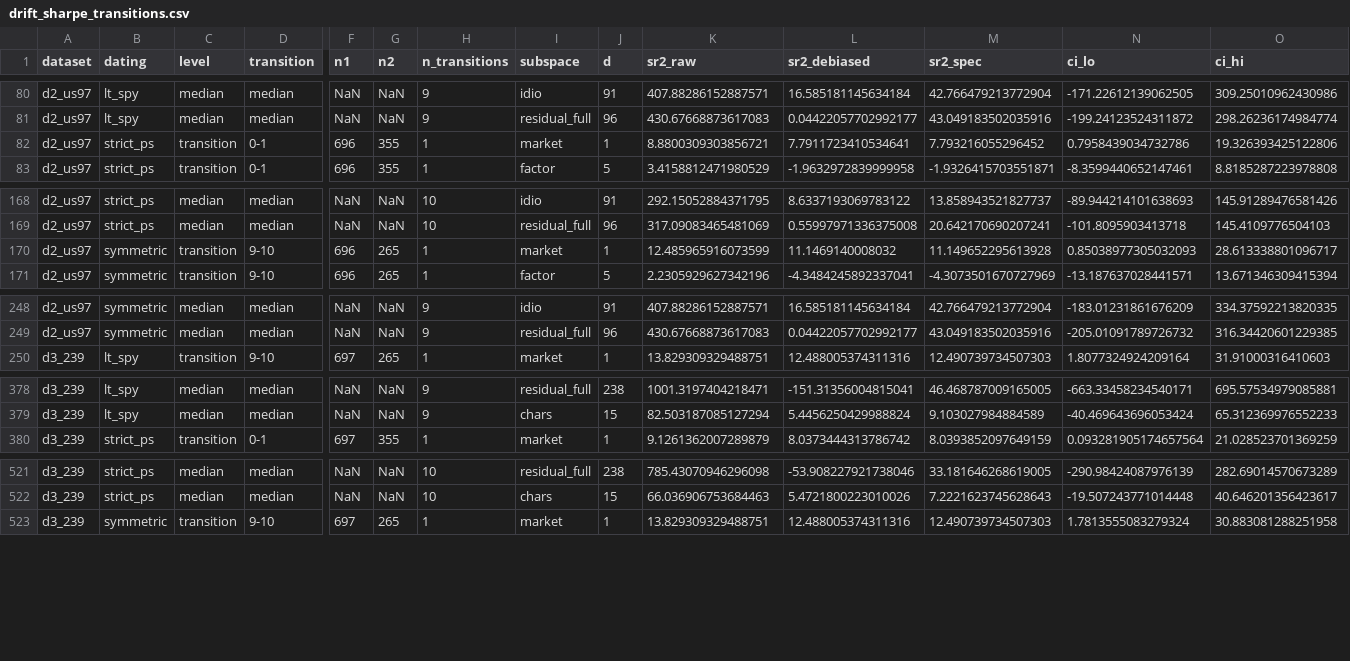
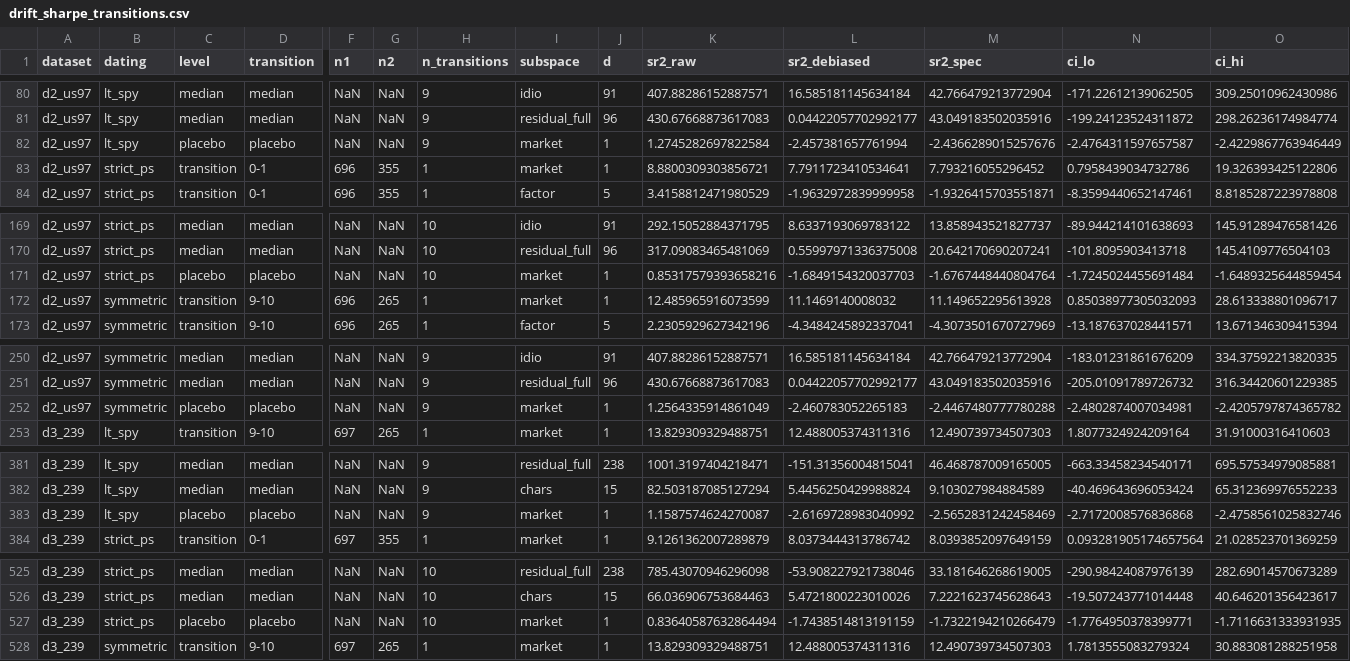
Before and after one commit to JEPA-Drift/JEPA-Drift-experiments, a CSV file: results/audit/drift_sharpe_transitions.csv, drawn as a sheet; only a part is shown, gaps mark what is left out; rows hold the shown columns only; the diff covers the shown part only; the diff names each change by its address in the sheet, - before the commit and + after, or states it on an @@ line.

Commit message:
feat(audit): quantify the N2 estimation noise and the market SR2 selection bias
- N2 noise on 2000 day-permuted backgrounds of 2005-2019 (not D6: a daily
  Rademacher sign keeps the second moments, hence the dynamics of Sigma_t;
  on D6 the ratio reproduces the full value). Only the returns are
  permuted; the F1 and F2 directions keep calendar order. New variants
  lw60_shuffle (median noise ratio) and lw60_net = lw60 / lw60_shuffle in
  channel_ceilings.csv; spawned workers, one SeedSequence per background,
  result independent of the number of processes (--jobs).
- Market SR2 selection: 2000 circular rotations of each SPY phase chain
  within the window (same phase sizes and transitions). The placebo
  medians of the debiased market SR2 are below zero, so the real/placebo
  ratio is NaN; placebo_selection.csv reports the excess and a Monte Carlo
  p-value (excess 21-43, p <= 0.0015 on both datasets and three datings).
  Level placebo added to drift_sharpe_transitions.csv.
- tests/test_audit.py: 5 new tests (null and worker invariance of the
  noise, volatility regimes, rotation, placebo controls, committed CSV).
- docs/DEVIATIONS.md: C-audit-n2-noise, C-audit-placebo.
- prompts/plans/plan-11b.md, prompts/GO-stream-11b.md,
  prompts/wrapups/wrapup-11b.md.

```diff
--- a/results/audit/drift_sharpe_transitions.csv
+++ b/results/audit/drift_sharpe_transitions.csv
+row 82: d2_us97 | lt_spy | placebo | placebo | NaN | NaN | 9 | market | 1 | 1.2745282697822584 | -2.457381657761994 | -2.4366289015257676 | -2.4764311597657587 | -2.4229867763946449
+row 171: d2_us97 | strict_ps | placebo | placebo | NaN | NaN | 10 | market | 1 | 0.85317579393658216 | -1.6849154320037703 | -1.6767448440804764 | -1.7245024455691484 | -1.6489325644859454
+row 252: d2_us97 | symmetric | placebo | placebo | NaN | NaN | 9 | market | 1 | 1.2564335914861049 | -2.460783052265183 | -2.4467480777780288 | -2.4802874007034981 | -2.4205797874365782
+row 383: d3_239 | lt_spy | placebo | placebo | NaN | NaN | 9 | market | 1 | 1.1587574624270087 | -2.6169728983040992 | -2.5652831242458469 | -2.7172008576836868 | -2.4758561025832746
+row 527: d3_239 | strict_ps | placebo | placebo | NaN | NaN | 10 | market | 1 | 0.83640587632864494 | -1.7438514813191159 | -1.7322194210266479 | -1.7764950378399771 | -1.7116631333931935
```
Also changed, not shown: 1 added row elsewhere in this file, results/audit/channel_ceilings.csv, 8 other files.
